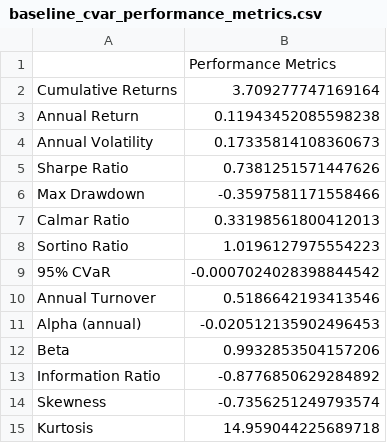
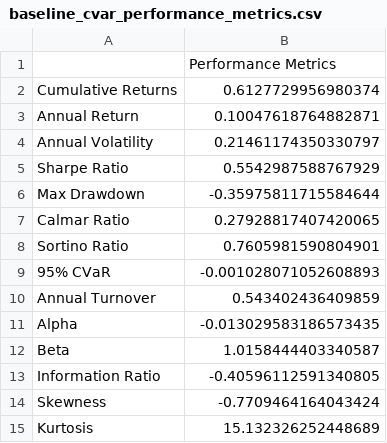
Before and after one commit to HarmoniqaOrg/Quantoro, a CSV file: results/baseline_cvar_performance_metrics.csv, drawn as a sheet.

```diff
--- a/results/baseline_cvar_performance_metrics.csv
+++ b/results/baseline_cvar_performance_metrics.csv
@@ -1,15 +1,15 @@
 ,Performance Metrics
-Cumulative Returns,3.709277747169164
-Annual Return,0.11943452085598238
-Annual Volatility,0.17335814108360673
-Sharpe Ratio,0.7381251571447626
-Max Drawdown,-0.3597581171558466
-Calmar Ratio,0.33198561800412013
-Sortino Ratio,1.0196127975554223
-95% CVaR,-0.0007024028398844542
-Annual Turnover,0.5186642193413546
-Alpha (annual),-0.020512135902496453
-Beta,0.9932853504157206
-Information Ratio,-0.8776850629284892
-Skewness,-0.7356251249793574
-Kurtosis,14.959044225689718
+Cumulative Returns,0.6127729956980374
+Annual Return,0.10047618764882871
+Annual Volatility,0.21461174350330797
+Sharpe Ratio,0.5542987588767929
+Max Drawdown,-0.35975811715584644
+Calmar Ratio,0.27928817407420065
+Sortino Ratio,0.7605981590804901
+95% CVaR,-0.001028071052608893
+Annual Turnover,0.543402436409859
+Alpha,-0.013029583186573435
+Beta,1.0158444403340587
+Information Ratio,-0.40596112591340805
+Skewness,-0.7709464164043424
+Kurtosis,15.132326252448689
```
Also changed, not shown: results/baseline_cvar_performance_2020-2024.csv, results/consolidated_performance_metrics.csv, 33 other files.
